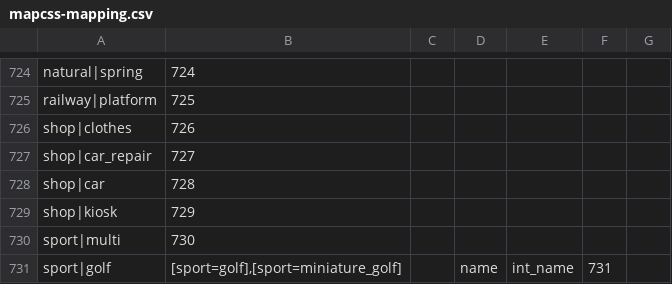
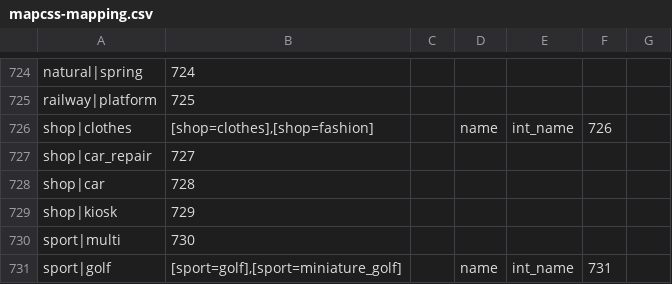
Before and after one commit to mapsme/omim, a CSV file: data/mapcss-mapping.csv, drawn as a sheet; only a part is shown, gaps mark what is left out.

Commit message:
[mapcss] Add selector for shop-clothes

```diff
--- a/data/mapcss-mapping.csv
+++ b/data/mapcss-mapping.csv
@@ -725,3 +725,3 @@ natural|spring;724;
 railway|platform;725;
-shop|clothes;726;
+shop|clothes;[shop=clothes],[shop=fashion];;name;int_name;726;
 shop|car_repair;727;
```
